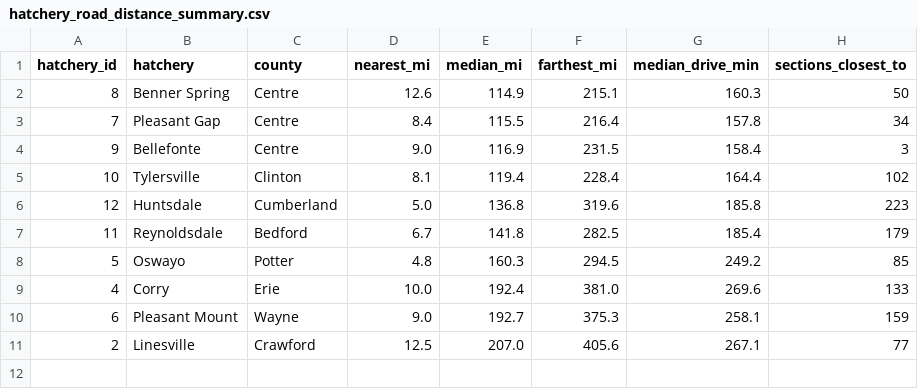
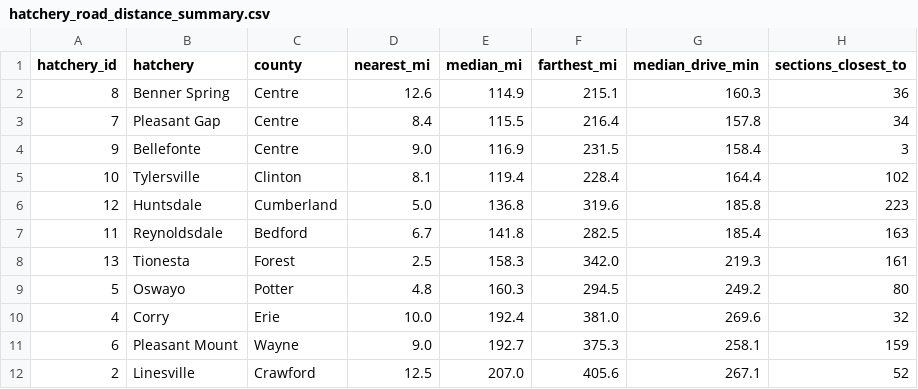
Before and after one commit to LoydGC/Troutimization-Project, a CSV file: outputs/tables/travel_arcs/hatchery_road_distance_summary.csv, drawn as a sheet.

Commit message:
Add Tionesta as a trout hatchery; road distances for 11 hatcheries
- 01_data_prep: PFBC's hatchery layer has TROUT blank for Tionesta (a
  data-entry error), but PFBC's 2026 stocking schedule lists it as the
  hatchery for 10 stream sections. Correct the flag in the notebook (raw
  file untouched) -> trout_hatcheries.gpkg now has 11 hatcheries
- Road, straight-line and co-op tables rebuilt with Tionesta: road table is
  11 hatcheries x 1,045 sections = 11,495 rows; the original 10 hatcheries'
  numbers are identical to before; 0 pairs without a route
- scripts/06_road_distances.py: --refresh flag to re-query OSRM without
  editing the file
- Notebooks re-run; figures and report tables refreshed

```diff
--- a/outputs/tables/travel_arcs/hatchery_road_distance_summary.csv
+++ b/outputs/tables/travel_arcs/hatchery_road_distance_summary.csv
@@ -1,3 +1,3 @@
 hatchery_id,hatchery,county,nearest_mi,median_mi,farthest_mi,median_drive_min,sections_closest_to
-8,Benner Spring,Centre,12.6,114.9,215.1,160.3,50
+8,Benner Spring,Centre,12.6,114.9,215.1,160.3,36
 7,Pleasant Gap,Centre,8.4,115.5,216.4,157.8,34
@@ -6,6 +6,7 @@ hatchery_id,hatchery,county,nearest_mi,median_mi,farthest_mi,median_drive_min,se
 12,Huntsdale,Cumberland,5.0,136.8,319.6,185.8,223
-11,Reynoldsdale,Bedford,6.7,141.8,282.5,185.4,179
-5,Oswayo,Potter,4.8,160.3,294.5,249.2,85
-4,Corry,Erie,10.0,192.4,381.0,269.6,133
+11,Reynoldsdale,Bedford,6.7,141.8,282.5,185.4,163
+13,Tionesta,Forest,2.5,158.3,342.0,219.3,161
+5,Oswayo,Potter,4.8,160.3,294.5,249.2,80
+4,Corry,Erie,10.0,192.4,381.0,269.6,32
 6,Pleasant Mount,Wayne,9.0,192.7,375.3,258.1,159
-2,Linesville,Crawford,12.5,207.0,405.6,267.1,77
+2,Linesville,Crawford,12.5,207.0,405.6,267.1,52
```
Also changed, not shown: outputs/tables/01_data_prep/trout_hatchery_overview.csv, outputs/tables/travel_arcs/road_distance_validation.csv, 9 other files.
